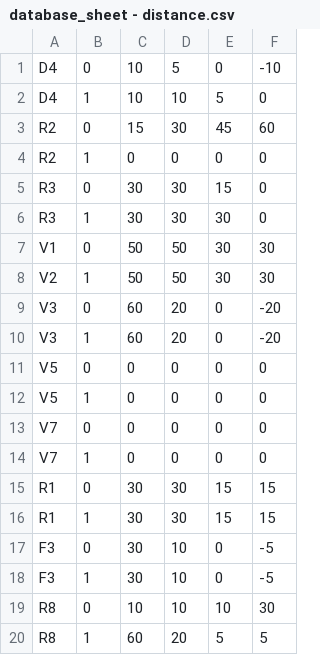
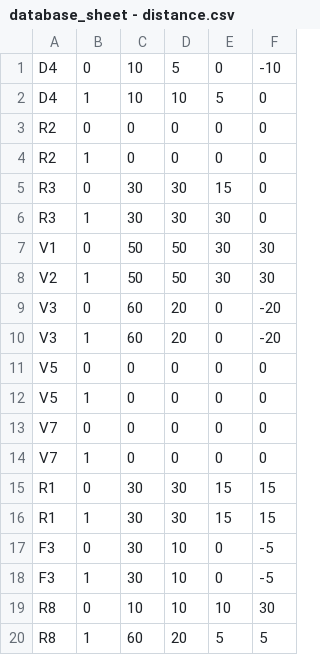
Before and after one commit to leesihoney/stimuli-scoring, a CSV file: csv/database_sheet - distance.csv, drawn as a sheet.

```diff
--- a/csv/database_sheet - distance.csv
+++ b/csv/database_sheet - distance.csv
@@ -2,3 +2,3 @@ D4,0,10,5,0,-10
 D4,1,10,10,5,0
-R2,0,15,30,45,60
+R2,0,0,0,0,0
 R2,1,0,0,0,0
```
Also changed, not shown: csv/database_sheet - income.csv, csv/database_sheet - organization_size.csv, 51 other files.
